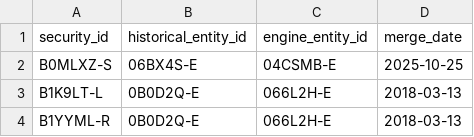
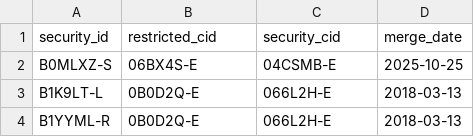
Before and after one commit to Sekhanov/sandbox, a CSV file: tickets/cor-11327/out/steps/02.1.csv, drawn as a sheet; only a part is shown.

```diff
--- a/tickets/cor-11327/out/steps/02.1.csv
+++ b/tickets/cor-11327/out/steps/02.1.csv
@@ -1,2 +1,2 @@
-security_id,historical_entity_id,engine_entity_id,merge_date
+security_id,restricted_cid,security_cid,merge_date
 B0MLXZ-S,06BX4S-E,04CSMB-E,2025-10-25
```
Also changed, not shown: 3 other files.
